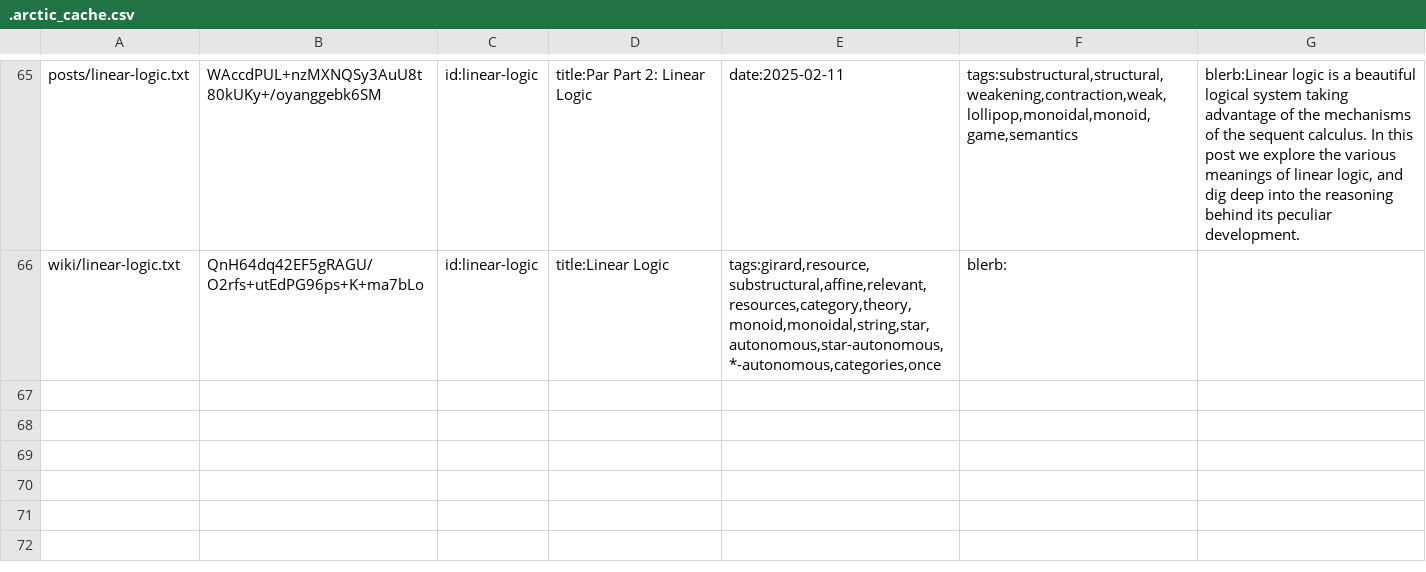
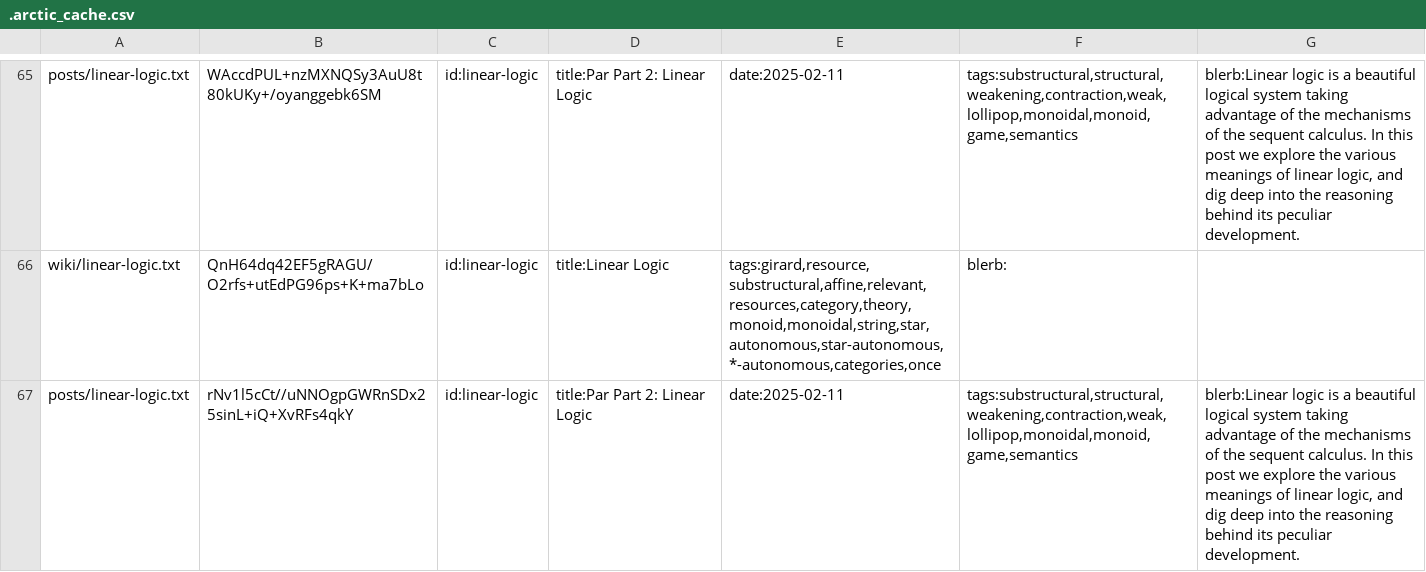
Before and after one commit to RyanBrewer317/ryanbrewer-dev, a CSV file: .arctic_cache.csv, drawn as a sheet; only a part is shown, gaps mark what is left out.

Commit message:
add link to posts/sequent-calculus to posts/linear-logic

```diff
--- a/.arctic_cache.csv
+++ b/.arctic_cache.csv
@@ -66 +66,2 @@
 "wiki/linear-logic.txt","QnH64dq42EF5gRAGU/O2rfs+utEdPG96ps+K+ma7bLo","id:linear-logic","title:Linear Logic","tags:girard,resource,substructural,affine,relevant,resources,category,theory,monoid,monoidal,string,star,autonomous,star-autonomous,*-autonomous,categories,once","blerb:"
+"posts/linear-logic.txt","rNv1l5cCt//uNNOgpGWRnSDx25sinL+iQ+XvRFs4qkY","id:linear-logic","title:Par Part 2: Linear Logic","date:2025-02-11","tags:substructural,structural,weakening,contraction,weak,lollipop,monoidal,monoid,game,semantics","blerb:Linear logic is a beautiful logical system taking advantage of the mechanisms of the sequent calculus. In this post we explore the various meanings of linear logic, and dig deep into the reasoning behind its peculiar development."
```
Also changed, not shown: 5 other files.
